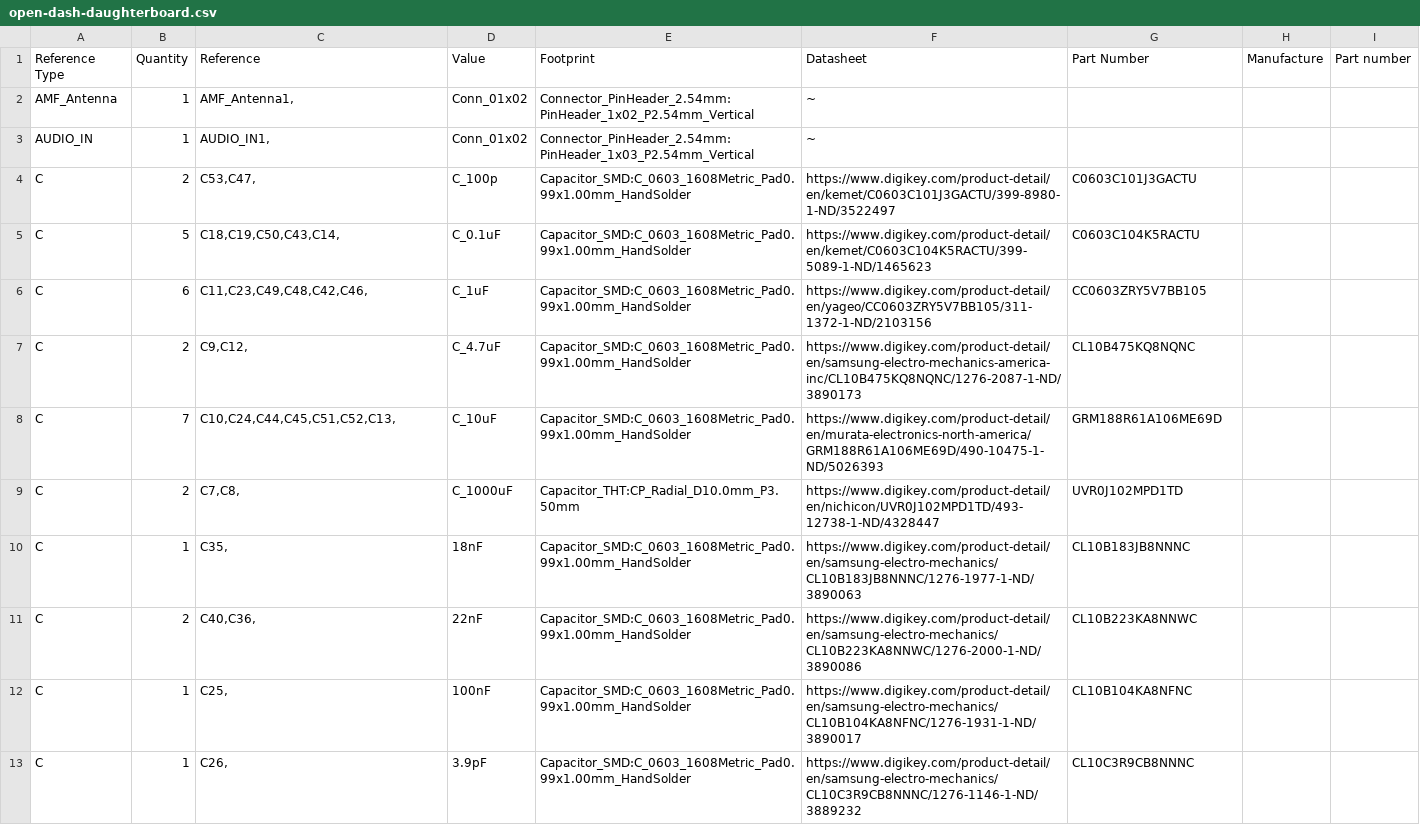
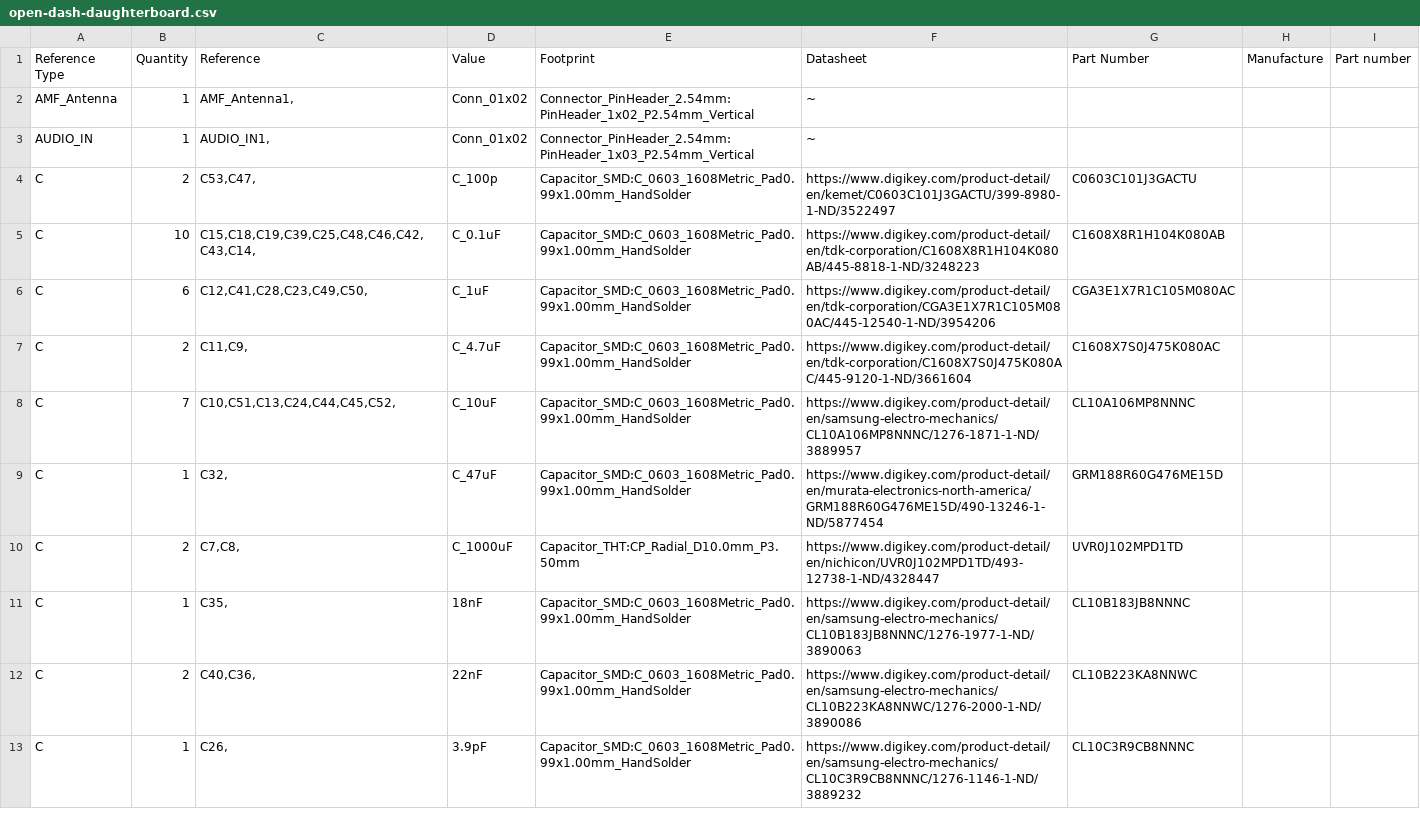
Before and after one commit to physiii/open-dash-daughter, a CSV file: open-dash-daughterboard.csv, drawn as a sheet; only a part is shown; the diff covers the shown part only.

Commit message:
parts swap

```diff
--- a/open-dash-daughterboard.csv
+++ b/open-dash-daughterboard.csv
@@ -4,6 +4,7 @@ Reference Type, Quantity, Reference, Value, Footprint, Datasheet, Part Number, M
 "C","2","C53,C47,","C_100p","Capacitor_SMD:C_0603_1608Metric_Pad0.99x1.00mm_HandSolder","https://www.digikey.com/product-detail/en/kemet/C0603C101J3GACTU/399-8980-1-ND/3522497","C0603C101J3GACTU","",""
-"C","5","C18,C19,C50,C43,C14,","C_0.1uF","Capacitor_SMD:C_0603_1608Metric_Pad0.99x1.00mm_HandSolder","https://www.digikey.com/product-detail/en/kemet/C0603C104K5RACTU/399-5089-1-ND/1465623","C0603C104K5RACTU","",""
-"C","6","C11,C23,C49,C48,C42,C46,","C_1uF","Capacitor_SMD:C_0603_1608Metric_Pad0.99x1.00mm_HandSolder","https://www.digikey.com/product-detail/en/yageo/CC0603ZRY5V7BB105/311-1372-1-ND/2103156","CC0603ZRY5V7BB105","",""
-"C","2","C9,C12,","C_4.7uF","Capacitor_SMD:C_0603_1608Metric_Pad0.99x1.00mm_HandSolder","https://www.digikey.com/product-detail/en/samsung-electro-mechanics-america-inc/CL10B475KQ8NQNC/1276-2087-1-ND/3890173","CL10B475KQ8NQNC","",""
-"C","7","C10,C24,C44,C45,C51,C52,C13,","C_10uF","Capacitor_SMD:C_0603_1608Metric_Pad0.99x1.00mm_HandSolder","https://www.digikey.com/product-detail/en/murata-electronics-north-america/GRM188R61A106ME69D/490-10475-1-ND/5026393","GRM188R61A106ME69D","",""
+"C","10","C15,C18,C19,C39,C25,C48,C46,C42,C43,C14,","C_0.1uF","Capacitor_SMD:C_0603_1608Metric_Pad0.99x1.00mm_HandSolder","https://www.digikey.com/product-detail/en/tdk-corporation/C1608X8R1H104K080AB/445-8818-1-ND/3248223","C1608X8R1H104K080AB","",""
+"C","6","C12,C41,C28,C23,C49,C50,","C_1uF","Capacitor_SMD:C_0603_1608Metric_Pad0.99x1.00mm_HandSolder","https://www.digikey.com/product-detail/en/tdk-corporation/CGA3E1X7R1C105M080AC/445-12540-1-ND/3954206","CGA3E1X7R1C105M080AC","",""
+"C","2","C11,C9,","C_4.7uF","Capacitor_SMD:C_0603_1608Metric_Pad0.99x1.00mm_HandSolder","https://www.digikey.com/product-detail/en/tdk-corporation/C1608X7S0J475K080AC/445-9120-1-ND/3661604","C1608X7S0J475K080AC","",""
+"C","7","C10,C51,C13,C24,C44,C45,C52,","C_10uF","Capacitor_SMD:C_0603_1608Metric_Pad0.99x1.00mm_HandSolder","https://www.digikey.com/product-detail/en/samsung-electro-mechanics/CL10A106MP8NNNC/1276-1871-1-ND/3889957","CL10A106MP8NNNC","",""
+"C","1","C32,","C_47uF","Capacitor_SMD:C_0603_1608Metric_Pad0.99x1.00mm_HandSolder","https://www.digikey.com/product-detail/en/murata-electronics-north-america/GRM188R60G476ME15D/490-13246-1-ND/5877454","GRM188R60G476ME15D","",""
 "C","2","C7,C8,","C_1000uF","Capacitor_THT:CP_Radial_D10.0mm_P3.50mm","https://www.digikey.com/product-detail/en/nichicon/UVR0J102MPD1TD/493-12738-1-ND/4328447","UVR0J102MPD1TD","",""
@@ -11,3 +12,2 @@ Reference Type, Quantity, Reference, Value, Footprint, Datasheet, Part Number, M
 "C","2","C40,C36,","22nF","Capacitor_SMD:C_0603_1608Metric_Pad0.99x1.00mm_HandSolder","https://www.digikey.com/product-detail/en/samsung-electro-mechanics/CL10B223KA8NNWC/1276-2000-1-ND/3890086","CL10B223KA8NNWC","",""
-"C","1","C25,","100nF","Capacitor_SMD:C_0603_1608Metric_Pad0.99x1.00mm_HandSolder","https://www.digikey.com/product-detail/en/samsung-electro-mechanics/CL10B104KA8NFNC/1276-1931-1-ND/3890017","CL10B104KA8NFNC","",""
 "C","1","C26,","3.9pF","Capacitor_SMD:C_0603_1608Metric_Pad0.99x1.00mm_HandSolder","https://www.digikey.com/product-detail/en/samsung-electro-mechanics/CL10C3R9CB8NNNC/1276-1146-1-ND/3889232","CL10C3R9CB8NNNC","",""
```
Also changed, not shown: 4 added rows, 9 removed rows and 15 edited cells elsewhere in this file, 11 other files.
